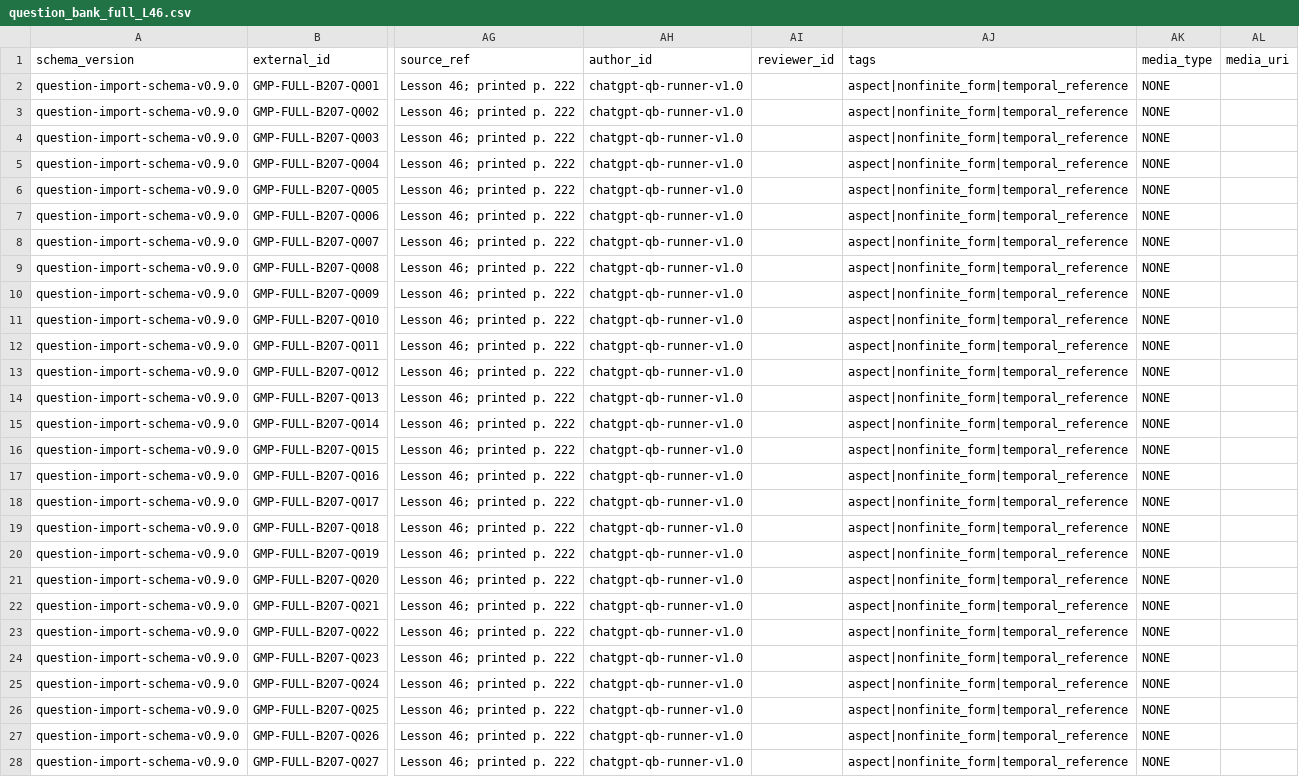
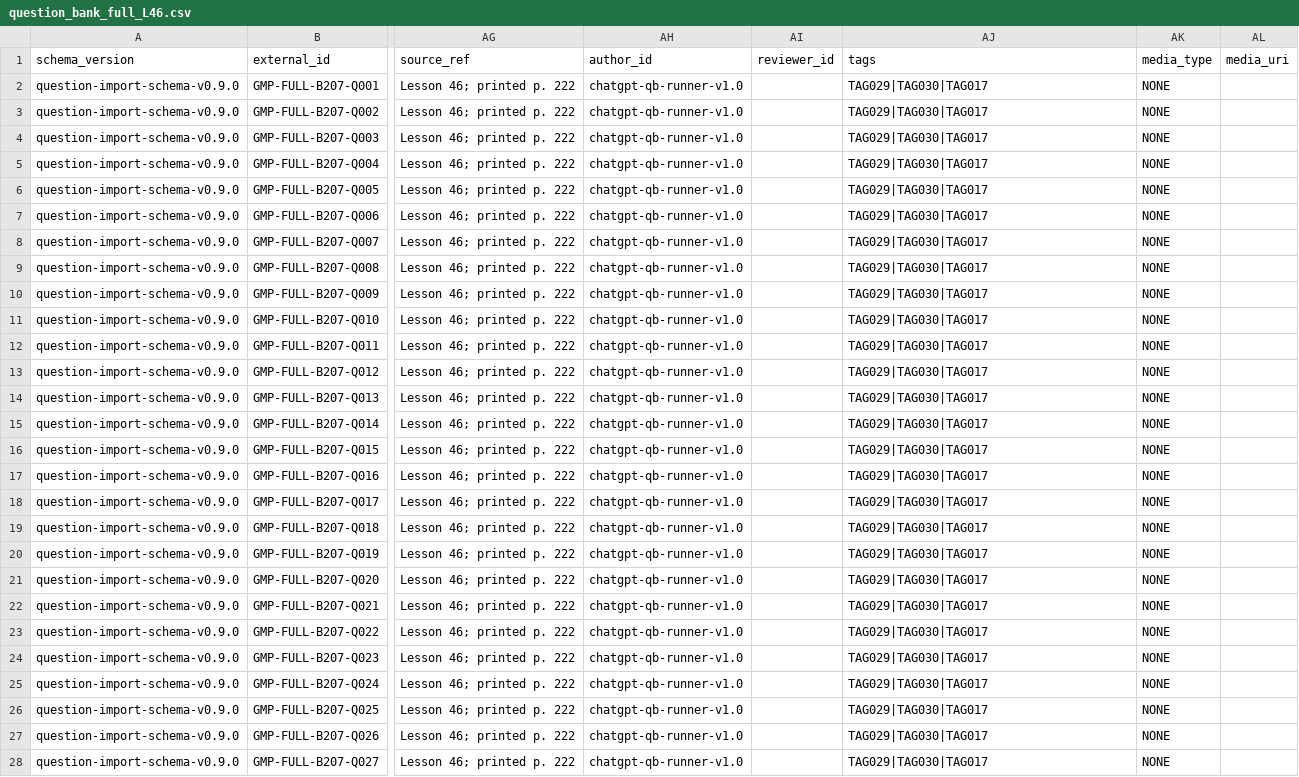
Before and after one commit to ImanNasrEsfahani/grammar-mastery-platform, a CSV file: data/question_bank/full/v1.0/master/question_bank_full_L46.csv, drawn as a sheet; only a part is shown, gaps mark what is left out; the diff covers the shown part only; the diff names each change by its address in the sheet, - before the commit and + after, or states it on an @@ line.

```diff
--- a/data/question_bank/full/v1.0/master/question_bank_full_L46.csv
+++ b/data/question_bank/full/v1.0/master/question_bank_full_L46.csv
-AJ2:AJ28 (tags): aspect|nonfinite_form|temporal_reference
+AJ2:AJ28 (tags): TAG029|TAG030|TAG017
```
Also changed, not shown: 129 edited cells elsewhere in this file, data/question_bank/full/v1.0/master/question_bank_full_L43.csv, data/question_bank/full/v1.0/master/question_bank_full_L44.csv, 16 other files.
